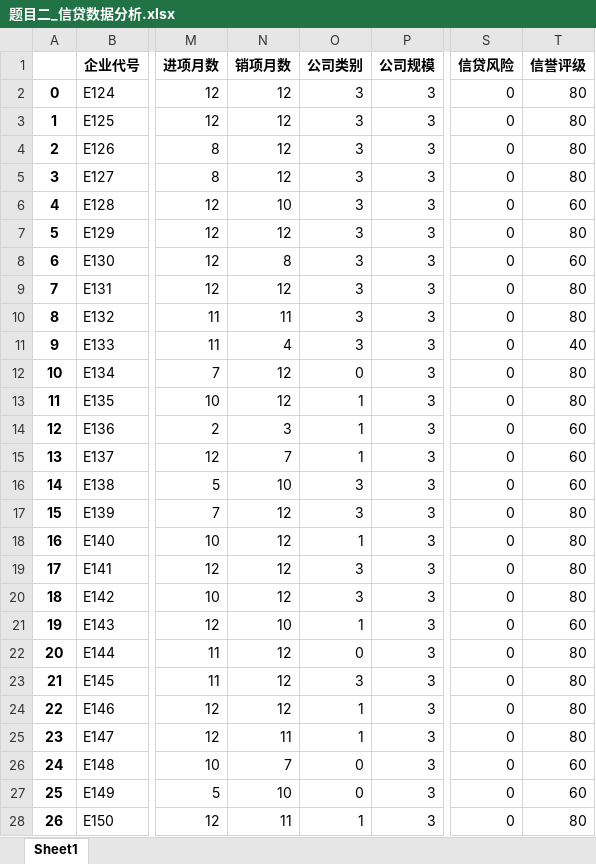
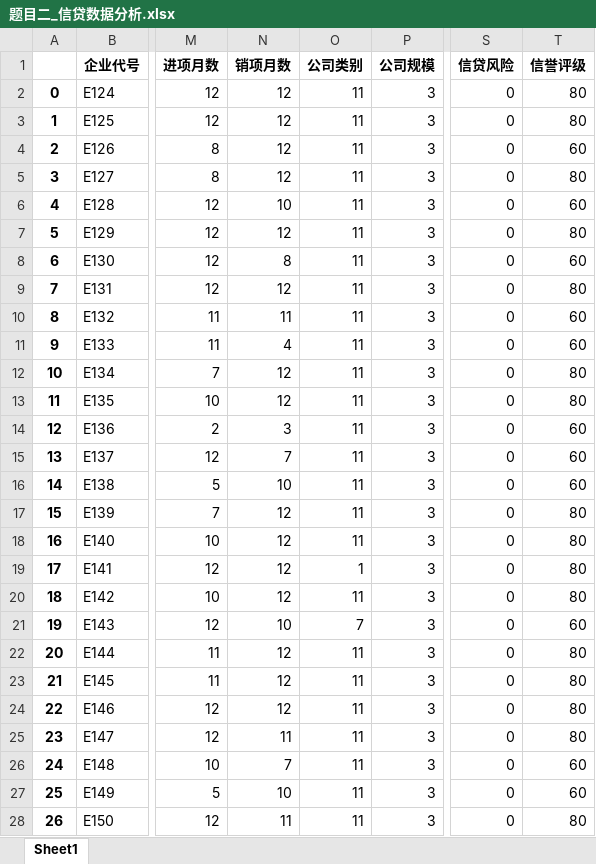
Before and after one commit to easternDay/2020-China-Mathematical-Modeling, an Excel workbook: 题目二_信贷数据分析.xlsx, sheet Sheet1, drawn as a sheet; only a part is shown, gaps mark what is left out; values as stored, in another font and other column widths than the file's, no borders; the diff covers the shown part only; the diff names each change by its address in the sheet, - before the commit and + after, or states it on an @@ line.

```diff
--- a/题目二_信贷数据分析.xlsx (sheet Sheet1)
+++ b/题目二_信贷数据分析.xlsx (sheet Sheet1)
-O2:O11 (公司类别): 3
+O2:O11 (公司类别): 11
-T4 (信誉评级): 80
+T4 (信誉评级): 60
-T10 (信誉评级): 80
+T10 (信誉评级): 60
-T11 (信誉评级): 40
+T11 (信誉评级): 60
-O12 (公司类别): 0
+O12 (公司类别): 11
-O13:O15 (公司类别): 1
+O13:O15 (公司类别): 11
-O16:O17 (公司类别): 3
+O16:O17 (公司类别): 11
-O18 (公司类别): 1
+O18 (公司类别): 11
-O19 (公司类别): 3
+O19 (公司类别): 1
-O20 (公司类别): 3
+O20 (公司类别): 11
-O21 (公司类别): 1
+O21 (公司类别): 7
-O22 (公司类别): 0
+O22 (公司类别): 11
-O23 (公司类别): 3
+O23 (公司类别): 11
-O24:O25 (公司类别): 1
+O24:O25 (公司类别): 11
-O26:O27 (公司类别): 0
+O26:O27 (公司类别): 11
-O28 (公司类别): 1
+O28 (公司类别): 11
```
Also changed, not shown: 314 edited cells elsewhere in this sheet, 题目一_信贷数据分析.xlsx, 题目一_贷款分配.xlsx, 8 other files.
